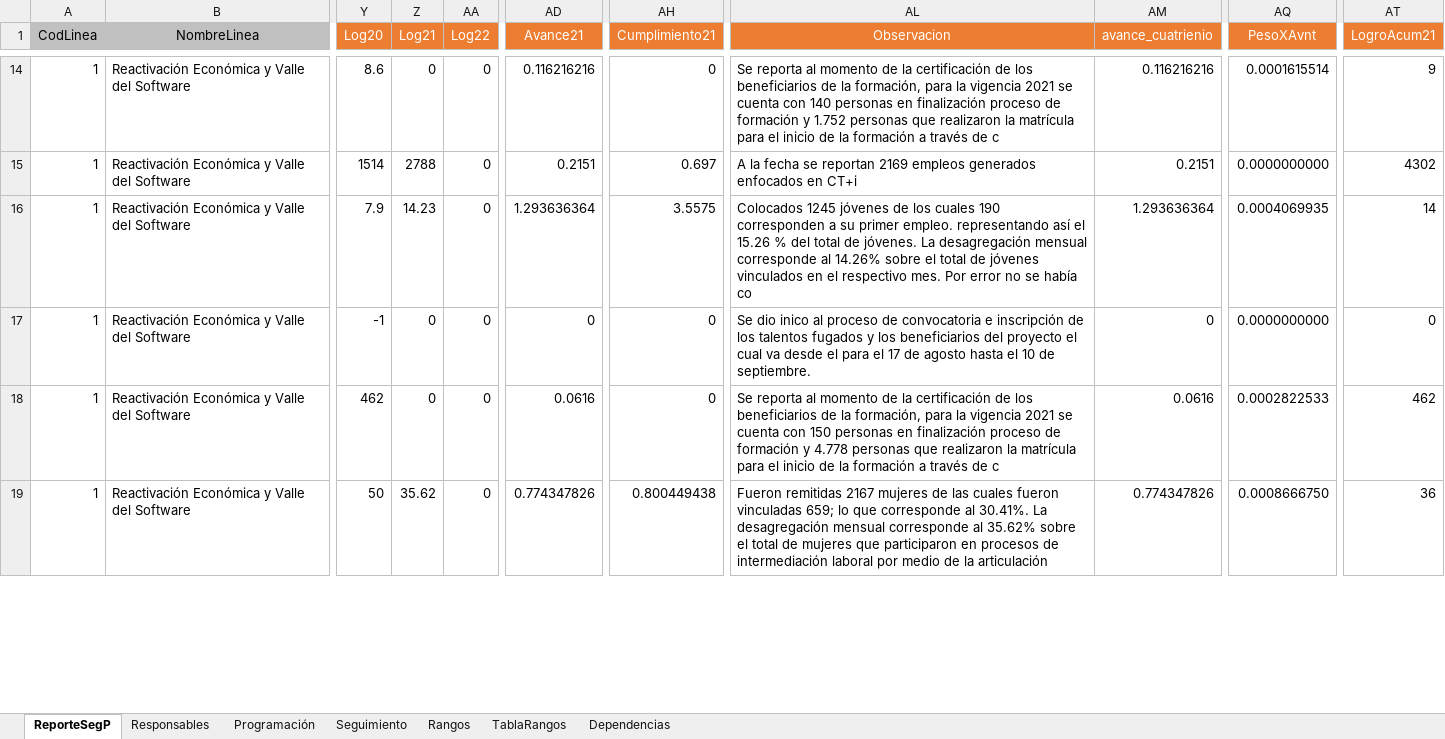
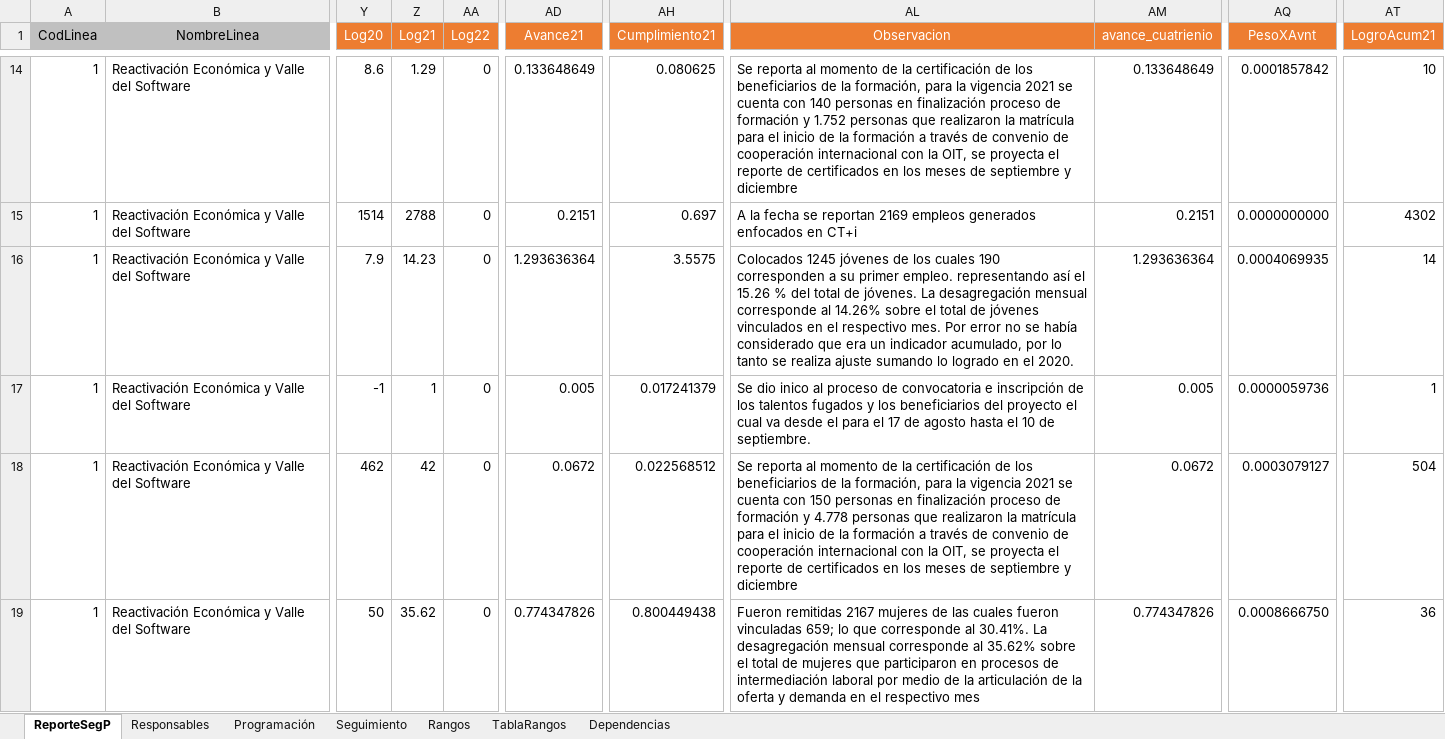
Before and after one commit to MendozaJulioC/sse-pdm, an Excel workbook: src/public/uploads/tabla_Segto_PI.xlsx, sheet ReporteSegP, drawn as a sheet; only a part is shown, gaps mark what is left out; values as stored, in another font and other column widths than the file's, no borders; the diff covers the shown part only; the diff names each change by its address in the sheet, - before the commit and + after, or states it on an @@ line.

```diff
--- a/src/public/uploads/tabla_Segto_PI.xlsx (sheet ReporteSegP)
+++ b/src/public/uploads/tabla_Segto_PI.xlsx (sheet ReporteSegP)
-Z14 (Log21): 0
+Z14 (Log21): 1.29
-AD14 (Avance21): 0.116216216
+AD14 (Avance21): 0.133648649
-AH14 (Cumplimiento21): 0
+AH14 (Cumplimiento21): 0.080625
-AL14 (Observacion): …través de c
+AL14 (Observacion): …través de convenio de cooperación internacional con la OIT, se proyecta el reporte de certificados en los meses de septiembre y diciembre
-AM14 (avance_cuatrienio): 0.116216216
+AM14 (avance_cuatrienio): 0.133648649
-AQ14 (PesoXAvnt): 0.0001615514
+AQ14 (PesoXAvnt): 0.0001857842
-AT14 (LogroAcum21): 9
+AT14 (LogroAcum21): 10
-AL16 (Observacion): …se había co
+AL16 (Observacion): …se había considerado que era un indicador acumulado, por lo tanto se realiza ajuste sumando lo logrado en el 2020.
-Z17 (Log21): 0
+Z17 (Log21): 1
-AD17 (Avance21): 0
+AD17 (Avance21): 0.005
-AH17 (Cumplimiento21): 0
+AH17 (Cumplimiento21): 0.017241379
-AM17 (avance_cuatrienio): 0
+AM17 (avance_cuatrienio): 0.005
-AQ17 (PesoXAvnt): 0.0000000000
+AQ17 (PesoXAvnt): 0.0000059736
-AT17 (LogroAcum21): 0
+AT17 (LogroAcum21): 1
-Z18 (Log21): 0
+Z18 (Log21): 42
-AD18 (Avance21): 0.0616
+AD18 (Avance21): 0.0672
-AH18 (Cumplimiento21): 0
+AH18 (Cumplimiento21): 0.022568512
-AL18 (Observacion): …través de c
+AL18 (Observacion): …través de convenio de cooperación internacional con la OIT, se proyecta el reporte de certificados en los meses de septiembre y diciembre
-AM18 (avance_cuatrienio): 0.0616
+AM18 (avance_cuatrienio): 0.0672
-AQ18 (PesoXAvnt): 0.0002822533
+AQ18 (PesoXAvnt): 0.0003079127
-AT18 (LogroAcum21): 462
+AT18 (LogroAcum21): 504
-AL19 (Observacion): …la articulación
+AL19 (Observacion): …la articulación de la oferta y demanda en el respectivo mes
```
Also changed, not shown: 784 edited cells elsewhere in this sheet, sheet Seguimiento, sheet Programación, src/public/uploads/Poblacion.xlsx, 6 other files.
